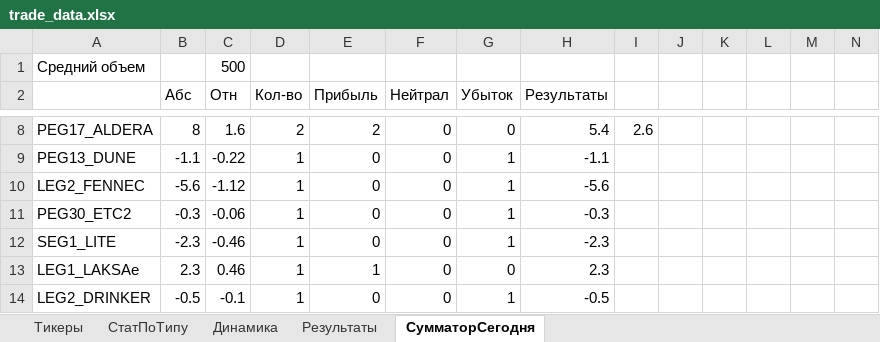
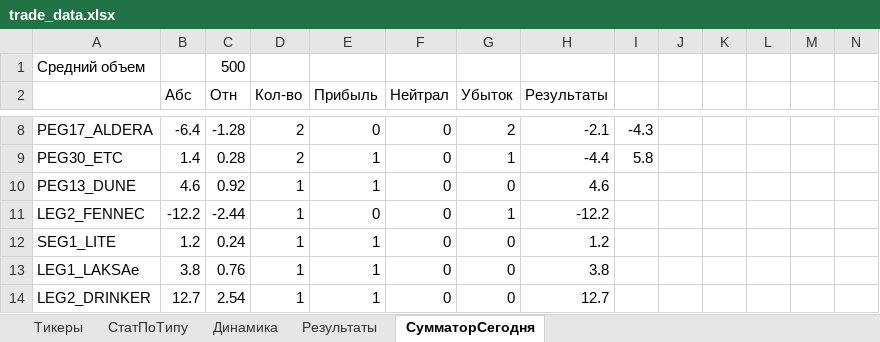
Before and after one commit to Anubis1Good/RichLaughter3, an Excel workbook: __docs/trade_data.xlsx, sheet СумматорСегодня, drawn as a sheet; only a part is shown, gaps mark what is left out; values as stored, in another font and other column widths than the file's, no cell formats; conditional formats not drawn; removed rows and columns are numbered as before the commit, all else as after; the diff covers the shown part only; the diff names each change by its address in the sheet, - before the commit and + after, or states it on an @@ line.

```diff
--- a/__docs/trade_data.xlsx (sheet СумматорСегодня)
+++ b/__docs/trade_data.xlsx (sheet СумматорСегодня)
-B8 (Абс): 8
+B8 (Абс): -6.4
-C8 (Отн): 1.6
+C8 (Отн): -1.28
-E8 (Прибыль): 2
+E8 (Прибыль): 0
-G8 (Убыток): 0
+G8 (Убыток): 2
-H8 (Результаты): 5.4
+H8 (Результаты): -2.1
-I8: 2.6
+I8: -4.3
+row 9: PEG30_ETC | 1.4 | 0.28 | 2 | 1 | 0 | 1 | -4.4 | 5.8
-B10 (Абс): -1.1
+B10 (Абс): 4.6
-C10 (Отн): -0.22
+C10 (Отн): 0.92
-E10 (Прибыль): 0
+E10 (Прибыль): 1
-G10 (Убыток): 1
+G10 (Убыток): 0
-H10 (Результаты): -1.1
+H10 (Результаты): 4.6
-B11 (Абс): -5.6
+B11 (Абс): -12.2
-C11 (Отн): -1.12
+C11 (Отн): -2.44
-H11 (Результаты): -5.6
+H11 (Результаты): -12.2
-row 11: PEG30_ETC2 | -0.3 | -0.06 | 1 | 0 | 0 | 1 | -0.3
-B12 (Абс): -2.3
+B12 (Абс): 1.2
-C12 (Отн): -0.46
+C12 (Отн): 0.24
-E12 (Прибыль): 0
+E12 (Прибыль): 1
-G12 (Убыток): 1
+G12 (Убыток): 0
-H12 (Результаты): -2.3
+H12 (Результаты): 1.2
-B13 (Абс): 2.3
+B13 (Абс): 3.8
-C13 (Отн): 0.46
+C13 (Отн): 0.76
-H13 (Результаты): 2.3
+H13 (Результаты): 3.8
-B14 (Абс): -0.5
+B14 (Абс): 12.7
-C14 (Отн): -0.1
+C14 (Отн): 2.54
-E14 (Прибыль): 0
+E14 (Прибыль): 1
-G14 (Убыток): 1
+G14 (Убыток): 0
-H14 (Результаты): -0.5
+H14 (Результаты): 12.7
```
Also changed, not shown: 3 added rows, 3 removed rows and 55 edited cells elsewhere in this sheet, sheet Результаты, sheet СтатПоТипу, sheet Динамика, cell formats, formulas that keep their value, charts or pictures, 2 other files.
